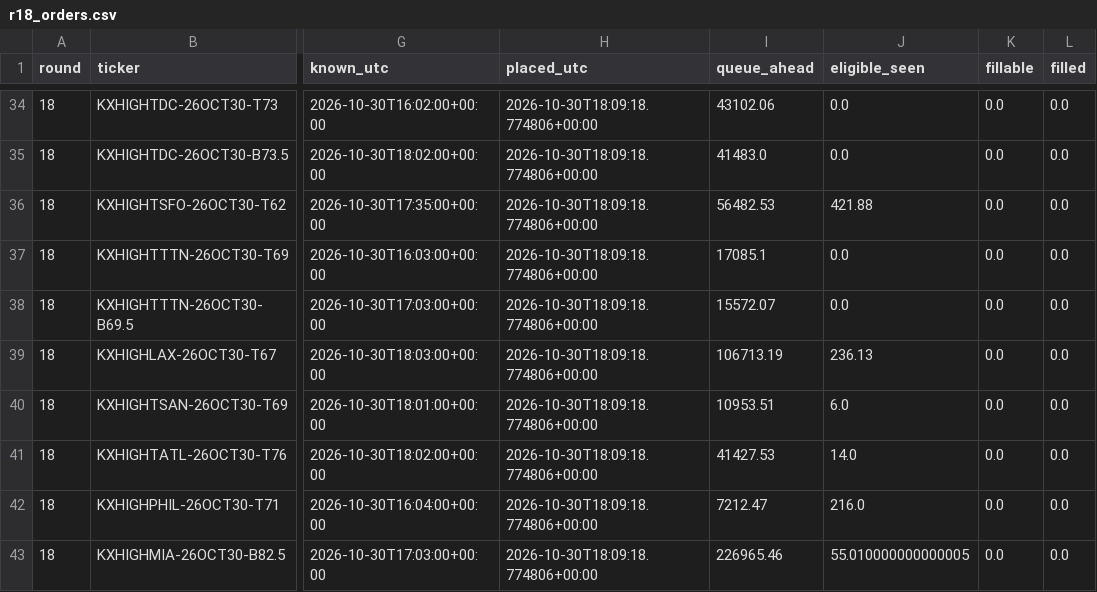
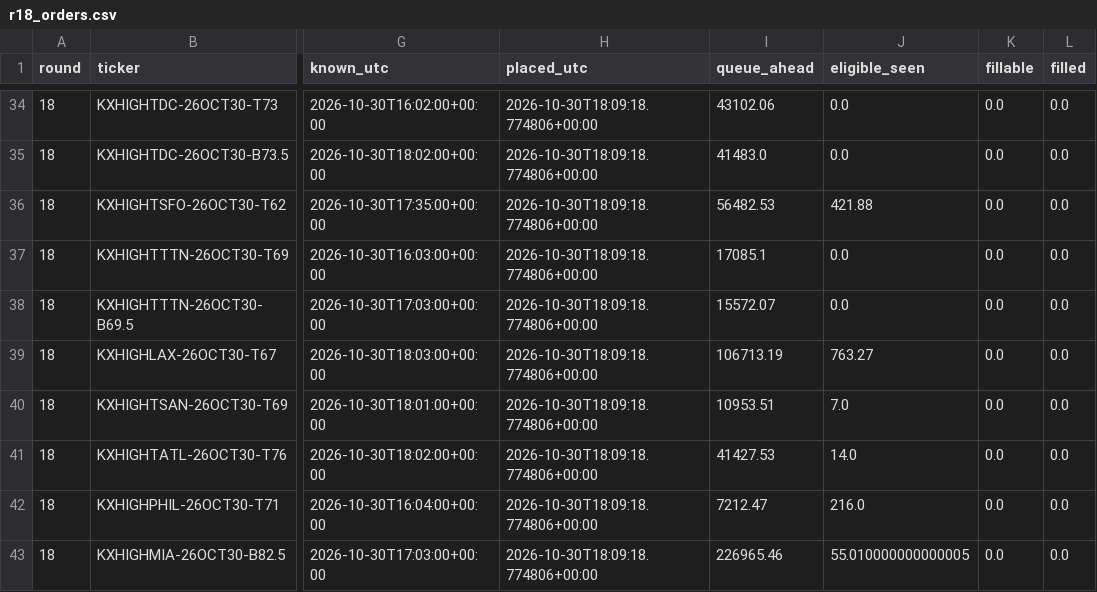
Before and after one commit to ryofencellc-collab/CLAUDE, a CSV file: paper/r18_orders.csv, drawn as a sheet; only a part is shown, gaps mark what is left out; the diff names each change by its address in the sheet, - before the commit and + after, or states it on an @@ line.

```diff
--- a/paper/r18_orders.csv
+++ b/paper/r18_orders.csv
-J39 (eligible_seen): 236.13
+J39 (eligible_seen): 763.27
-J40 (eligible_seen): 6.0
+J40 (eligible_seen): 7.0
```
Also changed, not shown: 1 other file.
